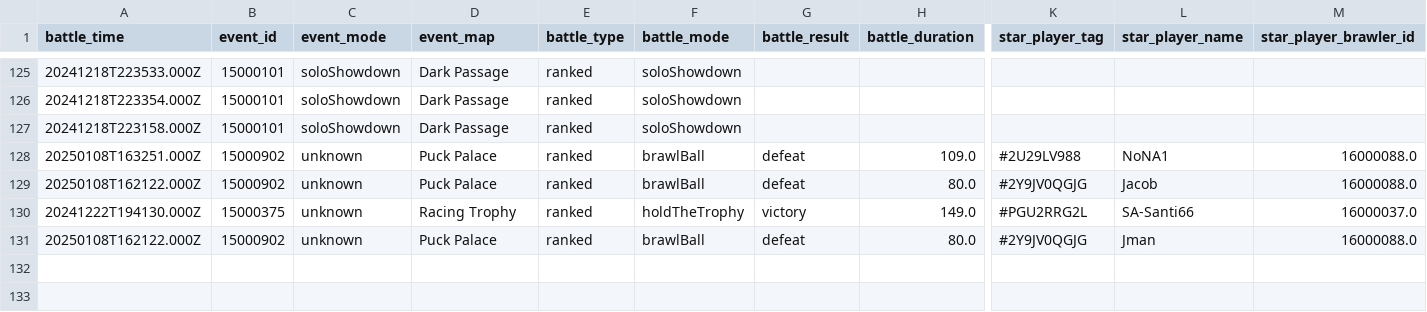
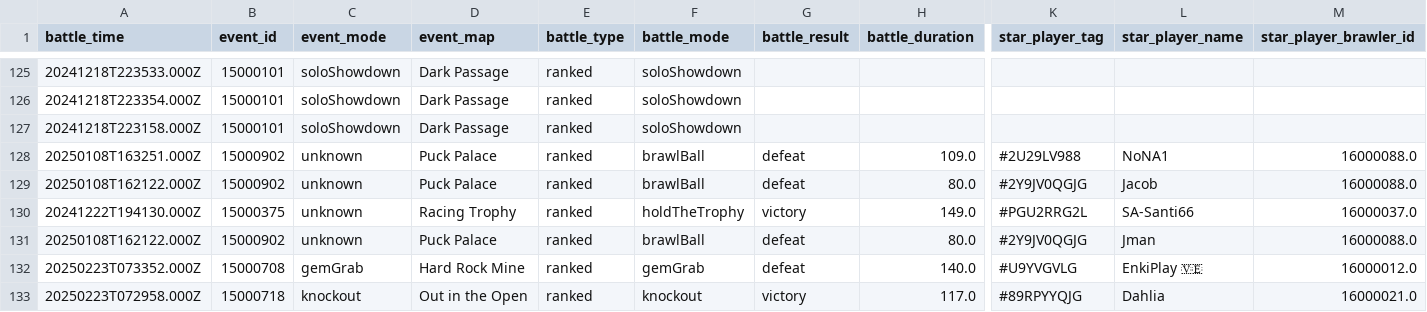
Before and after one commit to connorli18/brawl-stats, a CSV file: created-logs-per-player/89RPYYQJG-battle-log-custom.csv, drawn as a sheet; only a part is shown, gaps mark what is left out; rows hold the shown columns only; the diff names each change by its address in the sheet, - before the commit and + after, or states it on an @@ line.

```diff
--- a/created-logs-per-player/89RPYYQJG-battle-log-custom.csv
+++ b/created-logs-per-player/89RPYYQJG-battle-log-custom.csv
+row 132: 20250223T073352.000Z | 15000708 | gemGrab | Hard Rock Mine | ranked | gemGrab | defeat | 140.0 | #U9YVGVLG | EnkiPlay 🇻🇪 | 16000012.0
+row 133: 20250223T072958.000Z | 15000718 | knockout | Out in the Open | ranked | knockout | victory | 117.0 | #89RPYYQJG | Dahlia | 16000021.0
```
Also changed, not shown: created-logs-per-player/2LV0PLP8G-battle-log-custom.csv, created-logs-per-player/8JYJY298-battle-log-custom.csv, 26 other files.
